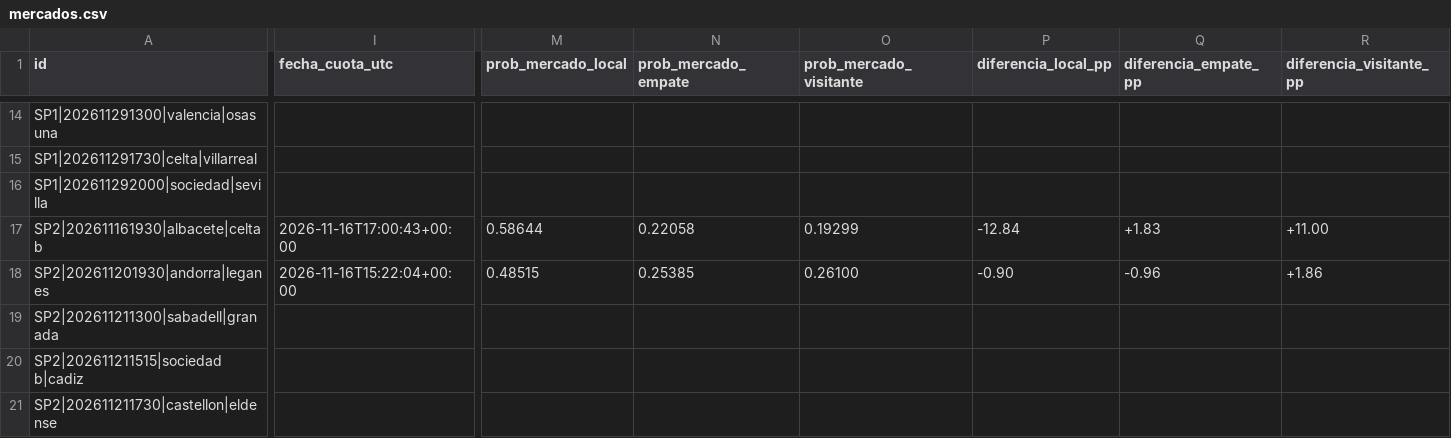
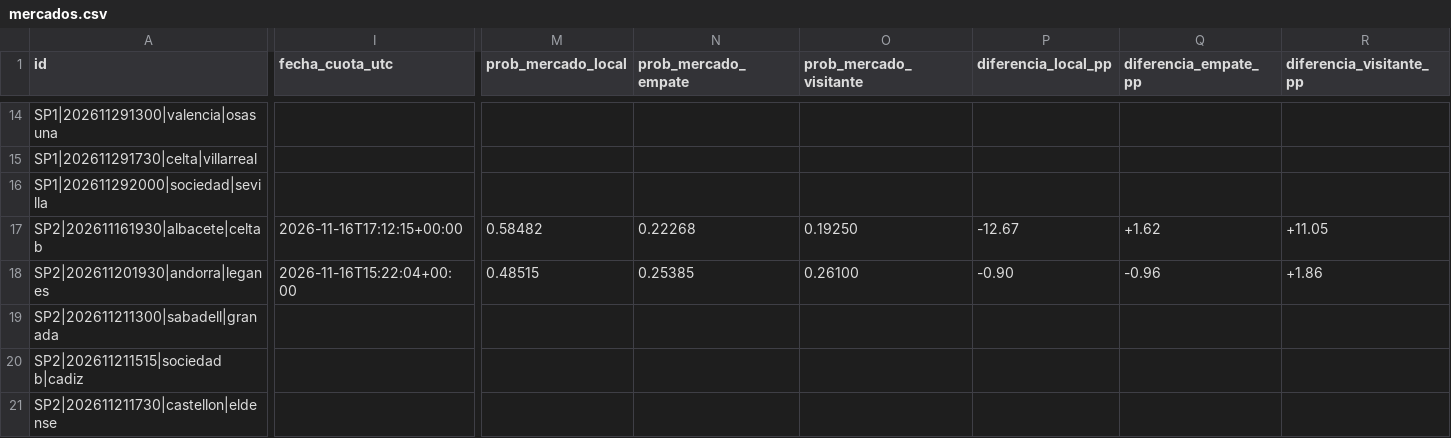
Before and after one commit to rasekes86/football-ai-lab, a CSV file: output/mercados.csv, drawn as a sheet; only a part is shown, gaps mark what is left out; the diff names each change by its address in the sheet, - before the commit and + after, or states it on an @@ line.

```diff
--- a/output/mercados.csv
+++ b/output/mercados.csv
-I17 (fecha_cuota_utc): 2026-11-16T17:00:43+00:00
+I17 (fecha_cuota_utc): 2026-11-16T17:12:15+00:00
-M17 (prob_mercado_local): 0.58644
+M17 (prob_mercado_local): 0.58482
-N17 (prob_mercado_empate): 0.22058
+N17 (prob_mercado_empate): 0.22268
-O17 (prob_mercado_visitante): 0.19299
+O17 (prob_mercado_visitante): 0.19250
-P17 (diferencia_local_pp): -12.84
+P17 (diferencia_local_pp): -12.67
-Q17 (diferencia_empate_pp): +1.83
+Q17 (diferencia_empate_pp): +1.62
-R17 (diferencia_visitante_pp): +11.00
+R17 (diferencia_visitante_pp): +11.05
```
Also changed, not shown: output/predicciones.csv, 20 other files.
